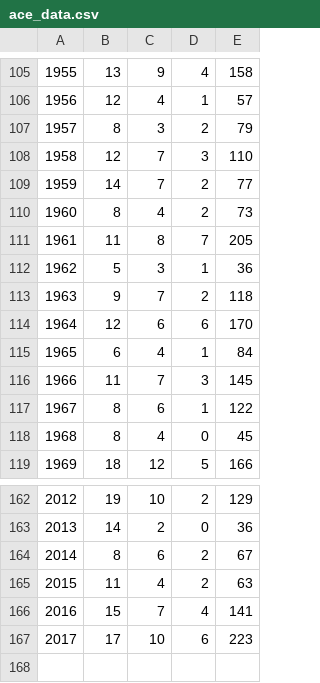
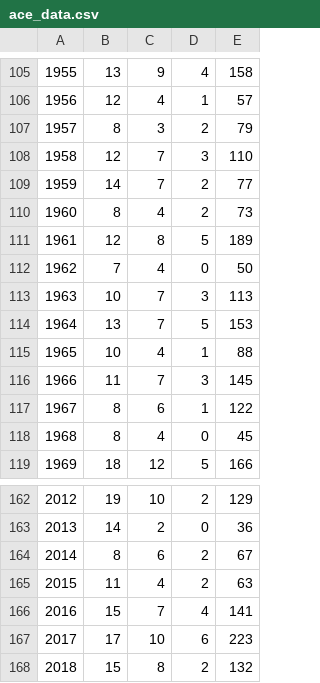
Before and after one commit to sonnyparlin/hurricane_research, a CSV file: ace_data.csv, drawn as a sheet; only a part is shown, gaps mark what is left out.

Commit message:
...

```diff
--- a/ace_data.csv
+++ b/ace_data.csv
@@ -110,7 +110,7 @@
 1960,8,4,2,73
-1961,11,8,7,205
-1962,5,3,1,36
-1963,9,7,2,118
-1964,12,6,6,170
-1965,6,4,1,84
+1961,12,8,5,189
+1962,7,4,0,50
+1963,10,7,3,113
+1964,13,7,5,153
+1965,10,4,1,88
 1966,11,7,3,145
@@ -167 +167,2 @@
 2017,17,10,6,223
+2018,15,8,2,132
```
